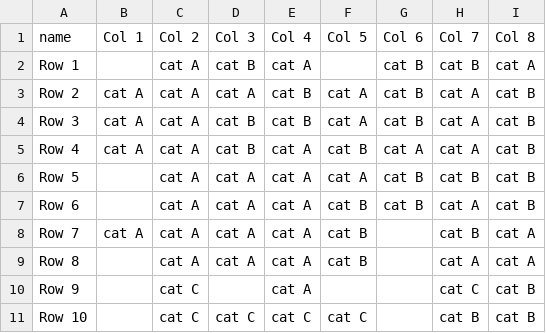
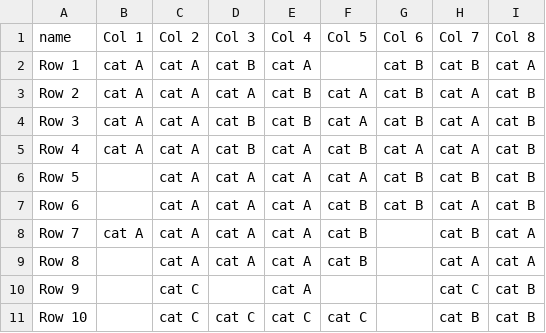
Before and after one commit to ft-interactive/visual-vocabulary-templates, a CSV file: xy-heatmap-category/data.csv, drawn as a sheet.

```diff
--- a/xy-heatmap-category/data.csv
+++ b/xy-heatmap-category/data.csv
@@ -1,3 +1,3 @@
 name,Col 1,Col 2,Col 3,Col 4,Col 5,Col 6,Col 7,Col 8
-Row 1,,cat A,cat B,cat A,,cat B,cat B,cat A
+Row 1,cat A,cat A,cat B,cat A,,cat B,cat B,cat A
 Row 2,cat A,cat A,cat A,cat B,cat A,cat B,cat A,cat B
```
Also changed, not shown: 5 other files.
